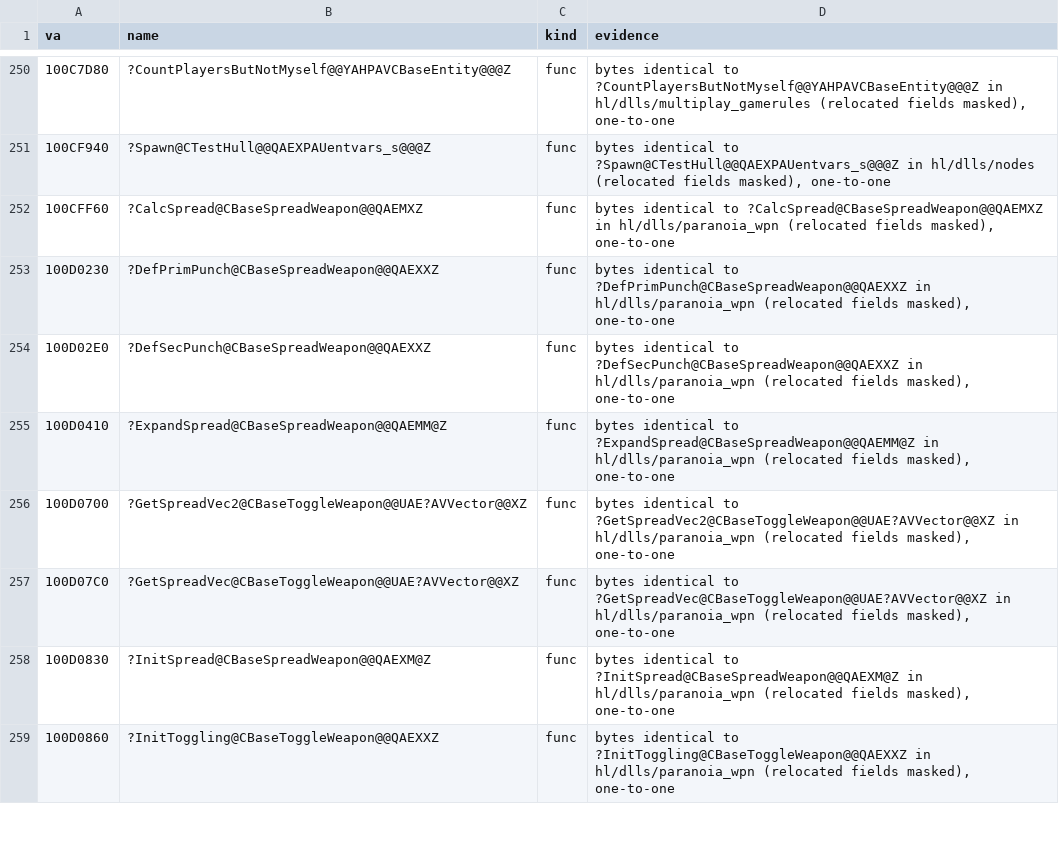
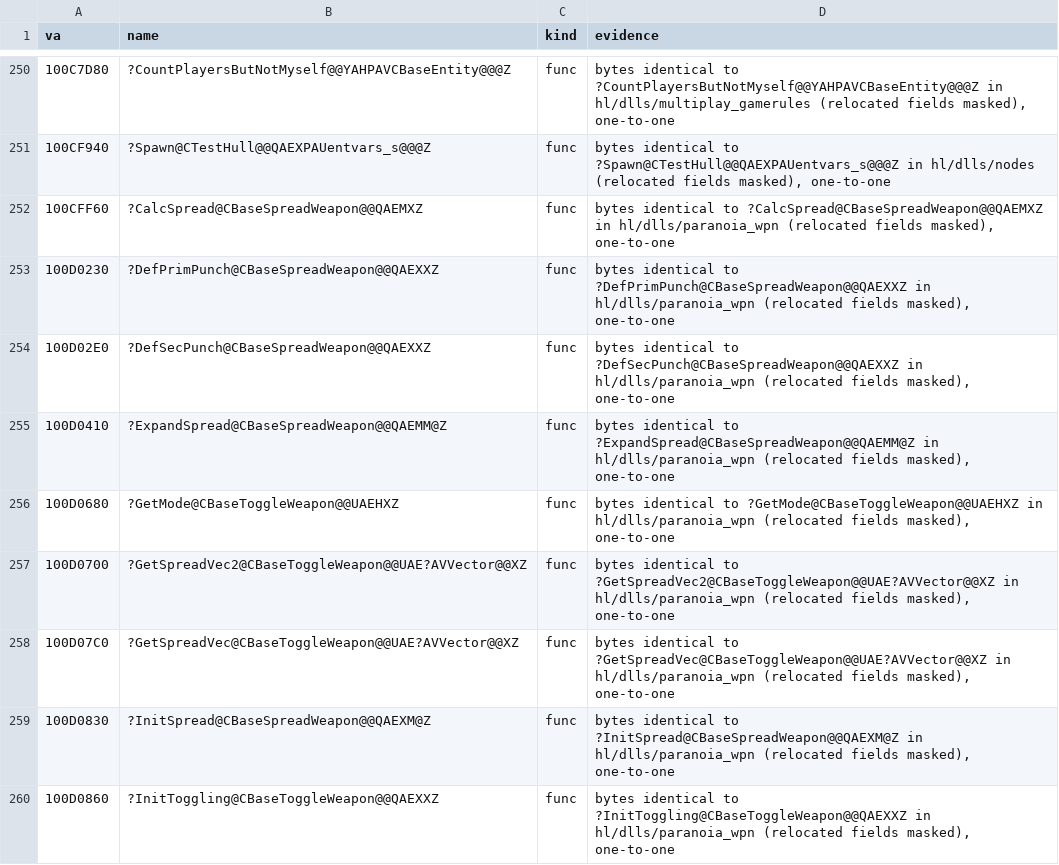
Before and after one commit to caixax/DeCoF, a CSV file: tools/symbols/hl_bytes.csv, drawn as a sheet; only a part is shown, gaps mark what is left out.

```diff
--- a/tools/symbols/hl_bytes.csv
+++ b/tools/symbols/hl_bytes.csv
@@ -255,2 +255,3 @@ va,name,kind,evidence
 100D0410,?ExpandSpread@CBaseSpreadWeapon@@QAEMM@Z,func,"bytes identical to ?ExpandSpread@CBaseSpreadWeapon@@QAEMM@Z in hl/dlls/paranoia_wpn (relocated fields masked), one-to-one"
+100D0680,?GetMode@CBaseToggleWeapon@@UAEHXZ,func,"bytes identical to ?GetMode@CBaseToggleWeapon@@UAEHXZ in hl/dlls/paranoia_wpn (relocated fields masked), one-to-one"
 100D0700,?GetSpreadVec2@CBaseToggleWeapon@@UAE?AVVector@@XZ,func,"bytes identical to ?GetSpreadVec2@CBaseToggleWeapon@@UAE?AVVector@@XZ in hl/dlls/paranoia_wpn (relocated fields masked), one-to-one"
```
Also changed, not shown: tools/symbols/hl_manual.csv, 9 other files.
